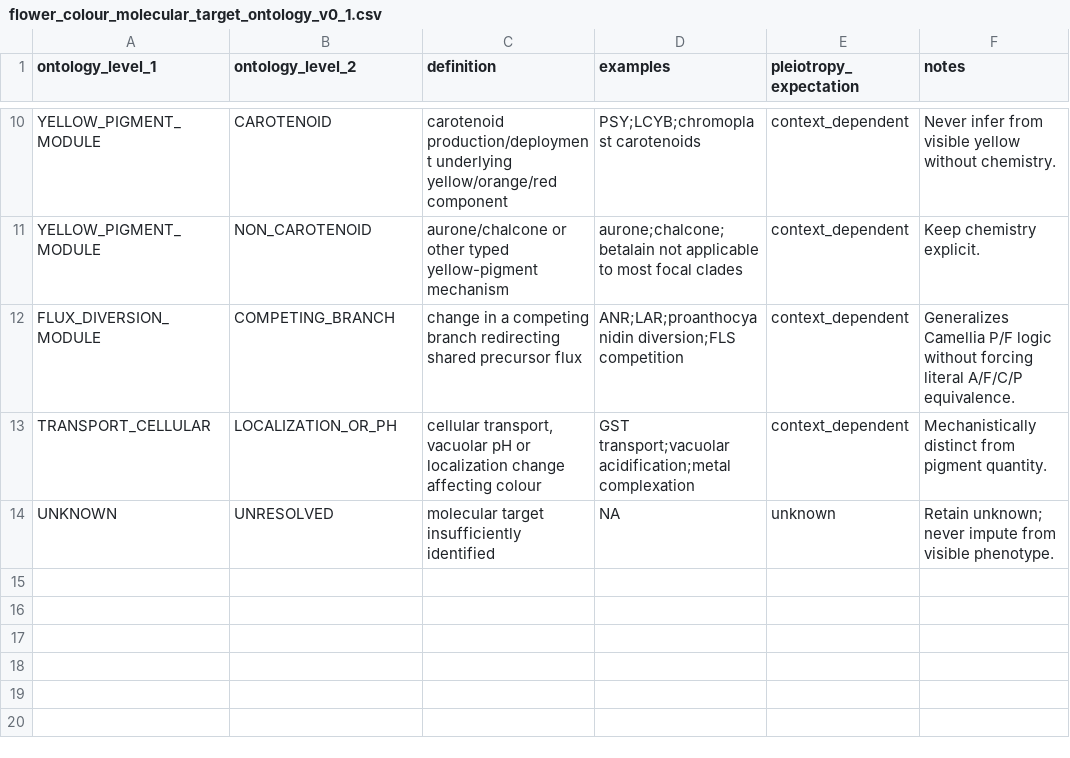
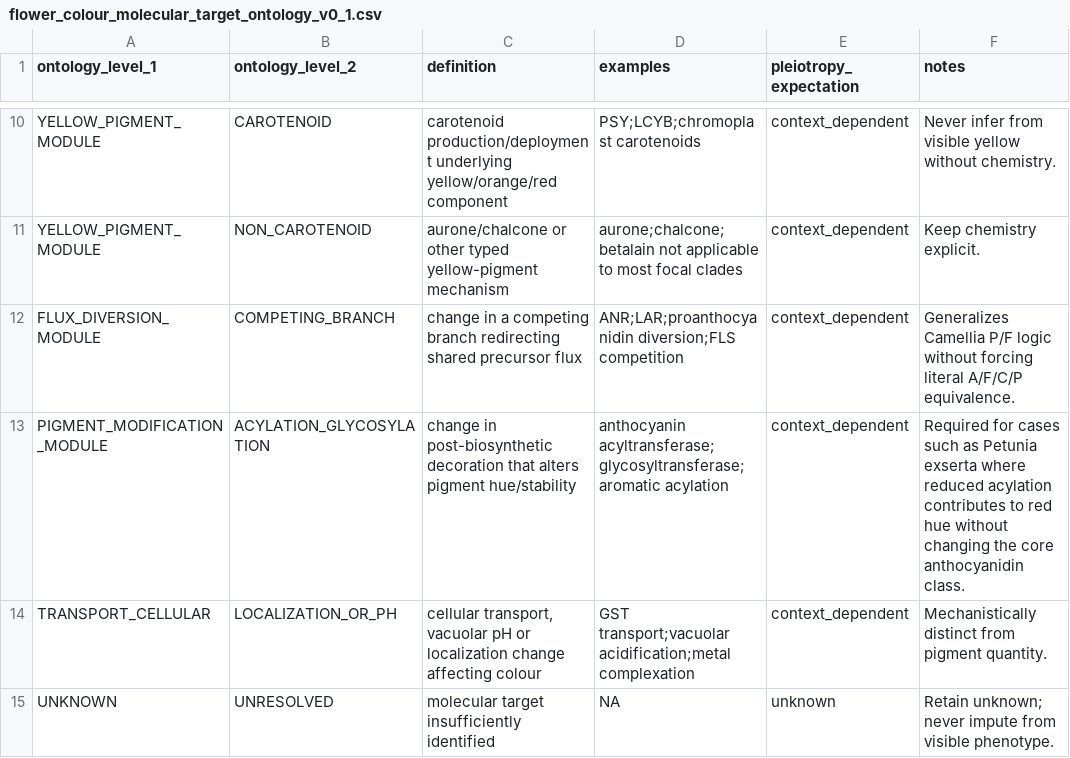
Before and after one commit to zuizui0223/chun, a CSV file: data/flower_colour_molecular_target_ontology_v0_1.csv, drawn as a sheet; only a part is shown, gaps mark what is left out.

Commit message:
Extend ontology for pigment modification mechanisms

```diff
--- a/data/flower_colour_molecular_target_ontology_v0_1.csv
+++ b/data/flower_colour_molecular_target_ontology_v0_1.csv
@@ -12,2 +12,3 @@ YELLOW_PIGMENT_MODULE,NON_CAROTENOID,"aurone/chalcone or other typed yellow-pigm
 FLUX_DIVERSION_MODULE,COMPETING_BRANCH,"change in a competing branch redirecting shared precursor flux","ANR;LAR;proanthocyanidin diversion;FLS competition",context_dependent,"Generalizes Camellia P/F logic without forcing literal A/F/C/P equivalence."
+PIGMENT_MODIFICATION_MODULE,ACYLATION_GLYCOSYLATION,"change in post-biosynthetic decoration that alters pigment hue/stability","anthocyanin acyltransferase;glycosyltransferase;aromatic acylation",context_dependent,"Required for cases such as Petunia exserta where reduced acylation contributes to red hue without changing the core anthocyanidin class."
 TRANSPORT_CELLULAR,LOCALIZATION_OR_PH,"cellular transport, vacuolar pH or localization change affecting colour","GST transport;vacuolar acidification;metal complexation",context_dependent,"Mechanistically distinct from pigment quantity."
```
